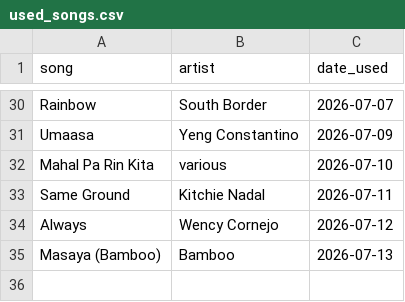
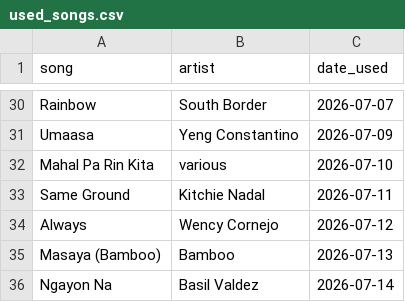
Before and after one commit to mendozaron687-create/music-niche, a CSV file: used_songs.csv, drawn as a sheet; only a part is shown, gaps mark what is left out.

```diff
--- a/used_songs.csv
+++ b/used_songs.csv
@@ -35 +35,2 @@ Always,Wency Cornejo,2026-07-12
 Masaya (Bamboo),Bamboo,2026-07-13
+Ngayon Na,Basil Valdez,2026-07-14
```
